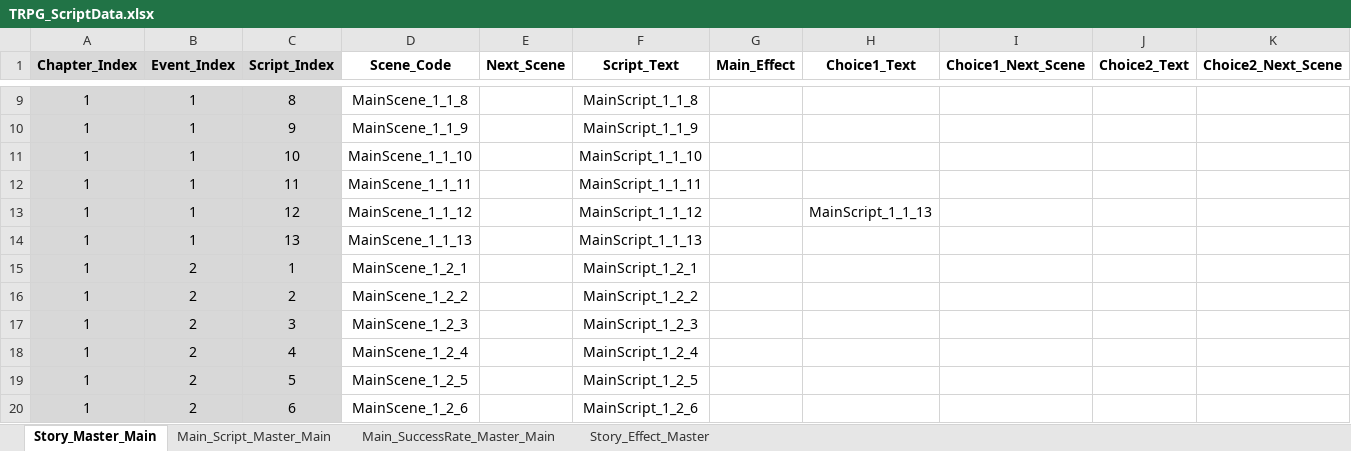
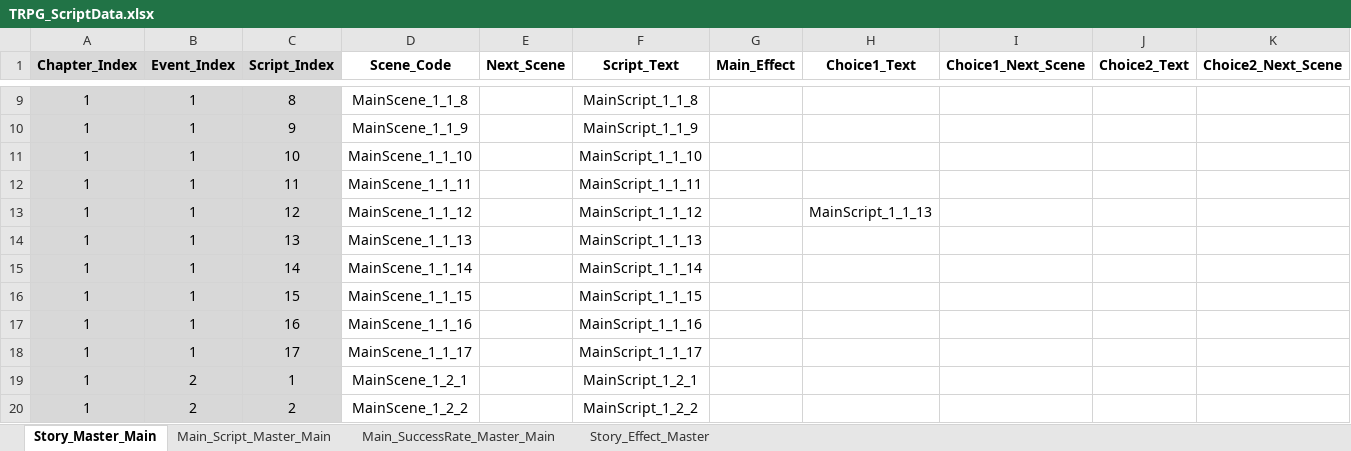
Before and after one commit to SoyCkicken/Adventure, an Excel workbook: JsonFile/Assets/ExcelFiles/TRPG_ScriptData.xlsx, sheet Story_Master_Main, drawn as a sheet; only a part is shown, gaps mark what is left out; the shorter side is filled out with more unchanged rows; values as stored, in another font and other column widths than the file's, no borders; rows hold the shown columns only; the diff names each change by its address in the sheet, - before the commit and + after, or states it on an @@ line.

```diff
--- a/JsonFile/Assets/ExcelFiles/TRPG_ScriptData.xlsx (sheet Story_Master_Main)
+++ b/JsonFile/Assets/ExcelFiles/TRPG_ScriptData.xlsx (sheet Story_Master_Main)
+row 15: 1 | 1 | 14 | MainScene_1_1_14 |  | MainScript_1_1_14
+row 16: 1 | 1 | 15 | MainScene_1_1_15 |  | MainScript_1_1_15
+row 17: 1 | 1 | 16 | MainScene_1_1_16 |  | MainScript_1_1_16
+row 18: 1 | 1 | 17 | MainScene_1_1_17 |  | MainScript_1_1_17
```
Also changed, not shown: sheet Main_Script_Master_Main, formulas that keep their value, JsonFile/Assets/ExcelFiles/Monster_Data.xlsx, JsonFile/Assets/ExcelFiles/TRPG_EventScriptData.xlsx, 14 other files.
